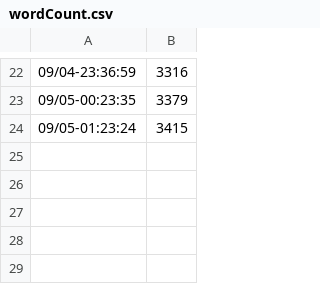
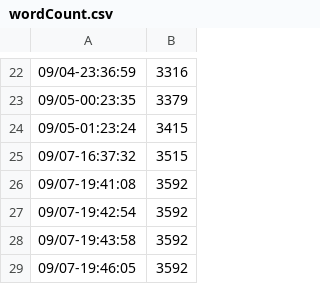
Before and after one commit to jmct/WriteUp, a CSV file: wordCount.csv, drawn as a sheet; only a part is shown, gaps mark what is left out.

```diff
--- a/wordCount.csv
+++ b/wordCount.csv
@@ -24 +24,6 @@
 09/05-01:23:24, 3415
+09/07-16:37:32, 3515
+09/07-19:41:08, 3592
+09/07-19:42:54, 3592
+09/07-19:43:58, 3592
+09/07-19:46:05, 3592
```
Also changed, not shown: 5 other files.
